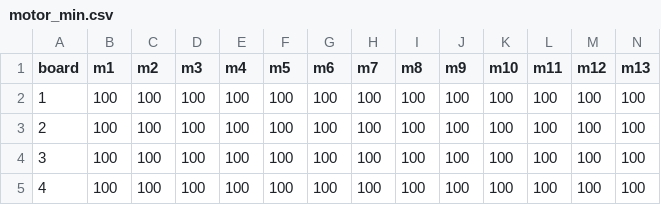
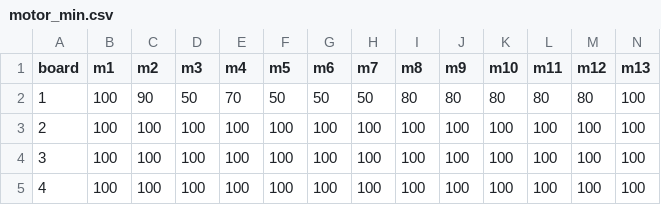
Before and after one commit to zhelebovsk/morphing_surface_board_code, a CSV file: cantest/motor_min.csv, drawn as a sheet; only a part is shown; the diff names each change by its address in the sheet, - before the commit and + after, or states it on an @@ line.

```diff
--- a/cantest/motor_min.csv
+++ b/cantest/motor_min.csv
-C2 (m2): 100
+C2 (m2): 90
-D2 (m3): 100
+D2 (m3): 50
-E2 (m4): 100
+E2 (m4): 70
-F2 (m5): 100
+F2 (m5): 50
-G2 (m6): 100
+G2 (m6): 50
-H2 (m7): 100
+H2 (m7): 50
-I2 (m8): 100
+I2 (m8): 80
-J2 (m9): 100
+J2 (m9): 80
-K2 (m10): 100
+K2 (m10): 80
-L2 (m11): 100
+L2 (m11): 80
-M2 (m12): 100
+M2 (m12): 80
```
Also changed, not shown: 3 other files.
